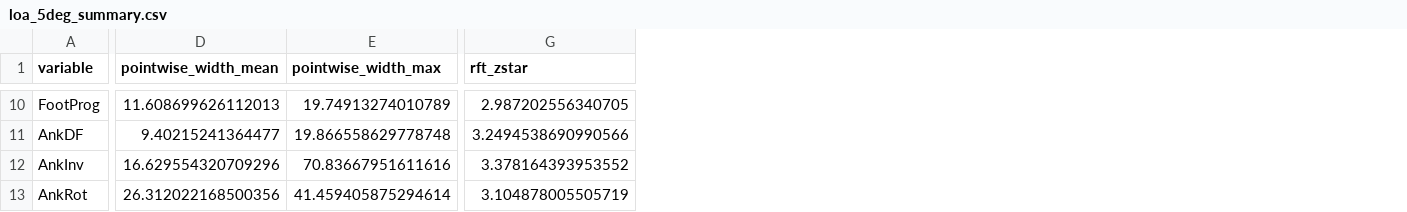
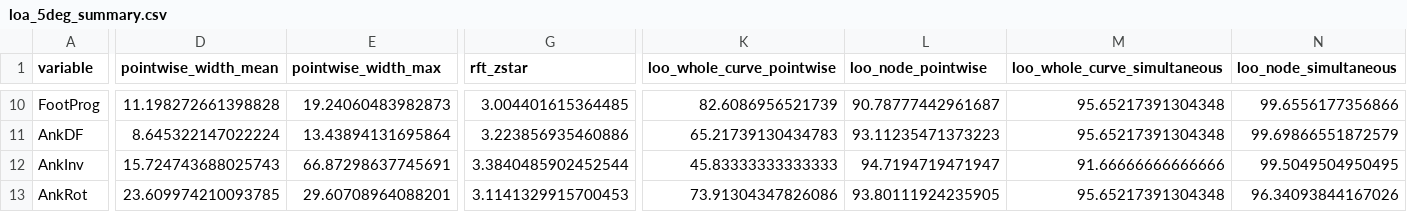
Before and after one commit to m-a-robinson/markerless-equivalence, a CSV file: python_analysis/results/loa_5deg_summary.csv, drawn as a sheet; only a part is shown, gaps mark what is left out; the diff covers the shown part only; the diff names each change by its address in the sheet, - before the commit and + after, or states it on an @@ line.

```diff
--- a/python_analysis/results/loa_5deg_summary.csv
+++ b/python_analysis/results/loa_5deg_summary.csv
+column K (loo_whole_curve_pointwise), rows 10-13: 82.6086956521739 | 65.21739130434783 | 45.83333333333333 | 73.91304347826086
+column L (loo_node_pointwise), rows 10-13: 90.78777442961687 | 93.11235471373223 | 94.7194719471947 | 93.80111924235905
+column M (loo_whole_curve_simultaneous), rows 10-13: 95.65217391304348 | 95.65217391304348 | 91.66666666666666 | 95.65217391304348
+column N (loo_node_simultaneous), rows 10-13: 99.6556177356866 | 99.69866551872579 | 99.5049504950495 | 96.34093844167026
-D10 (pointwise_width_mean): 11.608699626112013
+D10 (pointwise_width_mean): 11.198272661398828
-E10 (pointwise_width_max): 19.74913274010789
+E10 (pointwise_width_max): 19.24060483982873
-G10 (rft_zstar): 2.987202556340705
+G10 (rft_zstar): 3.004401615364485
-D11 (pointwise_width_mean): 9.40215241364477
+D11 (pointwise_width_mean): 8.645322147022224
-E11 (pointwise_width_max): 19.866558629778748
+E11 (pointwise_width_max): 13.43894131695864
-G11 (rft_zstar): 3.2494538690990566
+G11 (rft_zstar): 3.223856935460886
-D12 (pointwise_width_mean): 16.629554320709296
+D12 (pointwise_width_mean): 15.724743688025743
-E12 (pointwise_width_max): 70.83667951611616
+E12 (pointwise_width_max): 66.87298637745691
-G12 (rft_zstar): 3.378164393953552
+G12 (rft_zstar): 3.3840485902452544
-D13 (pointwise_width_mean): 26.312022168500356
+D13 (pointwise_width_mean): 23.609974210093785
-E13 (pointwise_width_max): 41.459405875294614
+E13 (pointwise_width_max): 29.60708964088201
-G13 (rft_zstar): 3.104878005505719
+G13 (rft_zstar): 3.1141329915700453
```
Also changed, not shown: 36 edited cells elsewhere in this file, python_analysis/outlier_selection.csv, python_analysis/results/equivalence_5deg_selection.csv, 12 other files.
